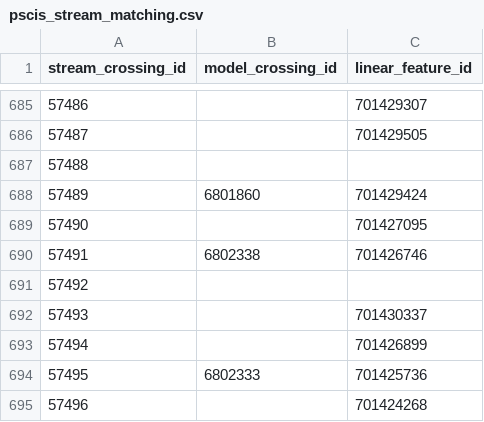
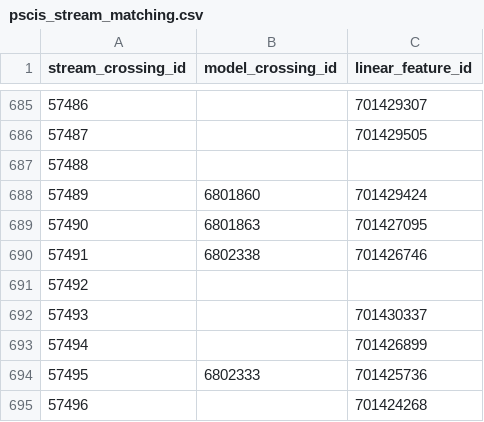
Before and after one commit to smnorris/pscis, a CSV file: data/pscis_stream_matching.csv, drawn as a sheet; only a part is shown, gaps mark what is left out.

Commit message:
fix error in manual matching file, add geom to pscis_events, make pscis event measures integer

```diff
--- a/data/pscis_stream_matching.csv
+++ b/data/pscis_stream_matching.csv
@@ -688,3 +688,3 @@ stream_crossing_id,model_crossing_id,linear_feature_id
 "57489","6801860","701429424"
-"57490",,"701427095"
+"57490","6801863","701427095"
 "57491","6802338","701426746"
```
Also changed, not shown: 3 other files.
